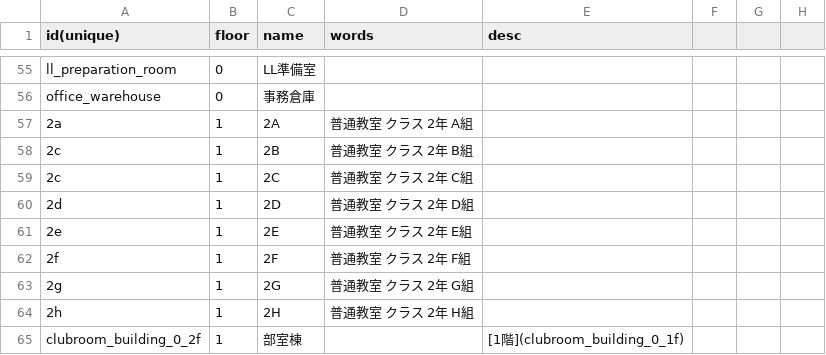
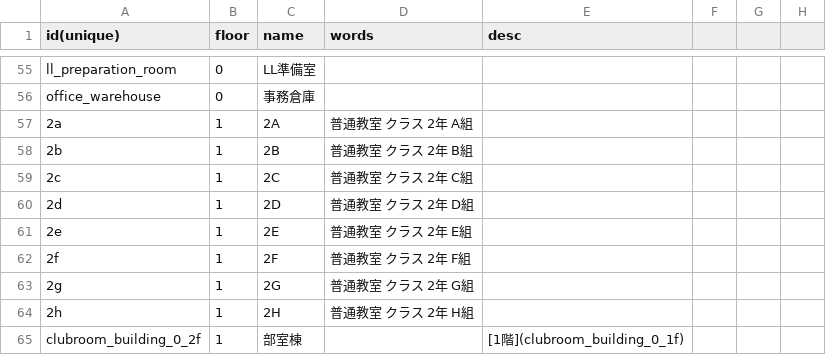
Before and after one commit to nishi-developers/SchoolMaps, a CSV file: MapData/PlaceInfo.csv, drawn as a sheet; only a part is shown, gaps mark what is left out.

```diff
--- a/MapData/PlaceInfo.csv
+++ b/MapData/PlaceInfo.csv
@@ -57,3 +57,3 @@ office_warehouse,0,事務倉庫,,,,,
 2a,1,2A,普通教室 クラス 2年 A組,,,,
-2c,1,2B,普通教室 クラス 2年 B組,,,,
+2b,1,2B,普通教室 クラス 2年 B組,,,,
 2c,1,2C,普通教室 クラス 2年 C組,,,,
```
Also changed, not shown: 1 other file.
